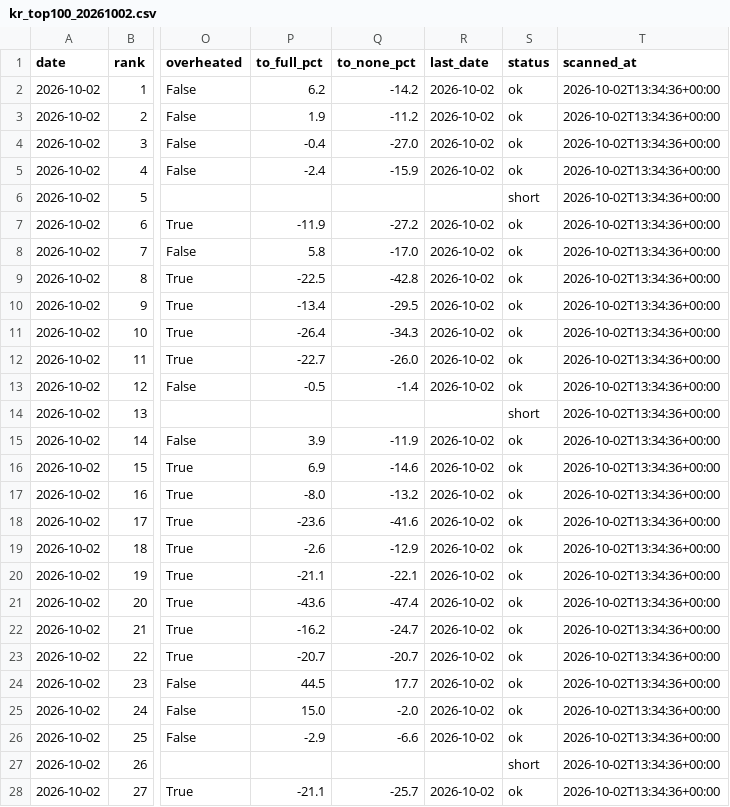
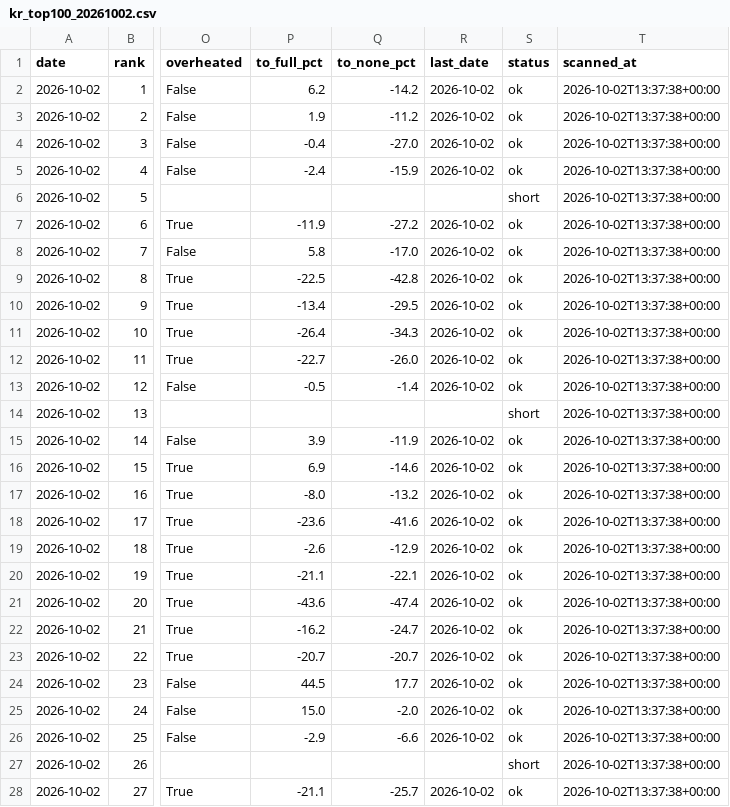
Before and after one commit to jangjb1204-sys/us-stock-dashboard, a CSV file: kr_top100_20261002.csv, drawn as a sheet; only a part is shown, gaps mark what is left out; the diff covers the shown part only; the diff names each change by its address in the sheet, - before the commit and + after, or states it on an @@ line.

```diff
--- a/kr_top100_20261002.csv
+++ b/kr_top100_20261002.csv
-T2:T28 (scanned_at): 2026-10-02T13:34:36+00:00
+T2:T28 (scanned_at): 2026-10-02T13:37:38+00:00
```
Also changed, not shown: 73 edited cells elsewhere in this file, kr_etf30_20261002.csv, kr_etf30_latest.csv, 2 other files.
